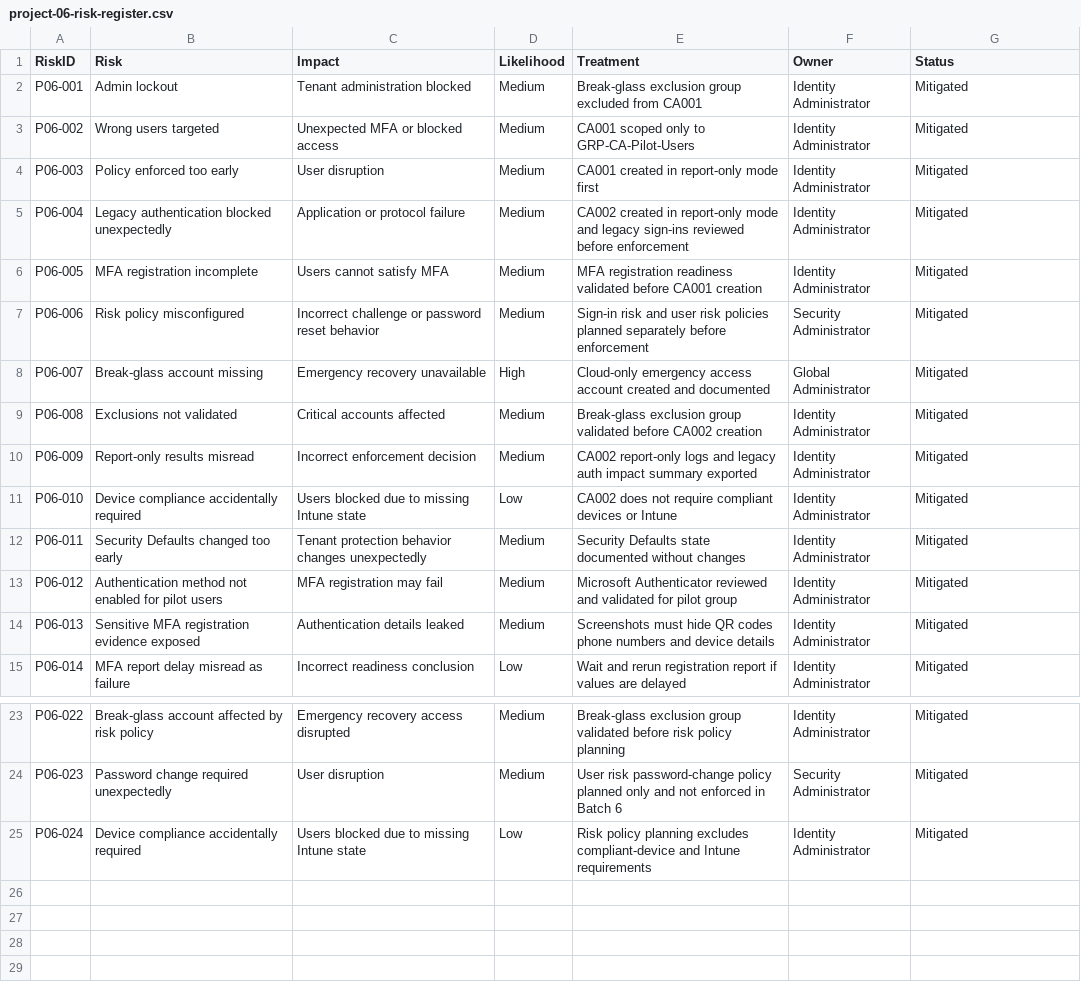
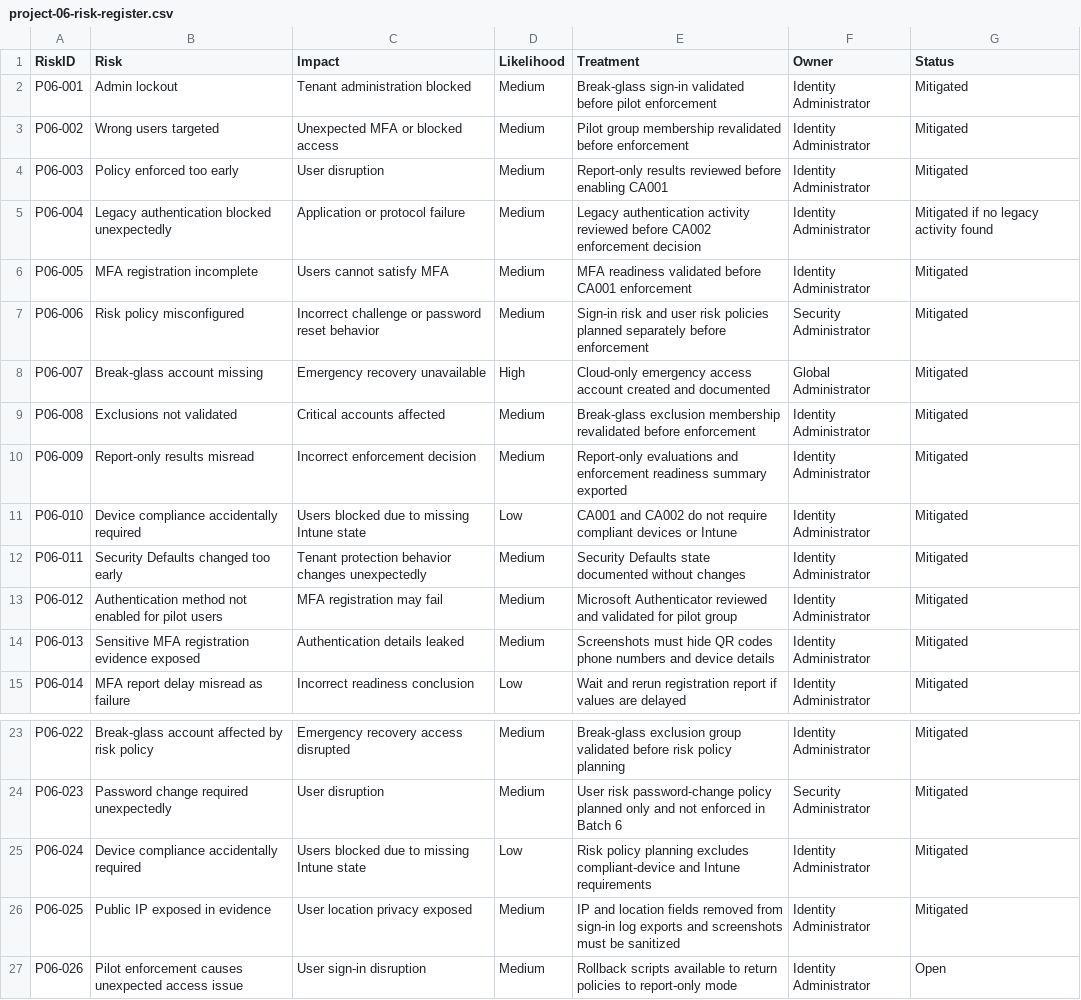
Before and after one commit to SHJeong97/Azure, a CSV file: Project/hybrid-windows-server-enterprise-modernization/projects/06-entra-conditional-access-mfa-identity-protection/data/project-06-risk-register.csv, drawn as a sheet; only a part is shown, gaps mark what is left out.

Commit message:
Update project-06-risk-register.csv

```diff
--- a/Project/hybrid-windows-server-enterprise-modernization/projects/06-entra-conditional-access-mfa-identity-protection/data/project-06-risk-register.csv
+++ b/Project/hybrid-windows-server-enterprise-modernization/projects/06-entra-conditional-access-mfa-identity-protection/data/project-06-risk-register.csv
@@ -1,12 +1,12 @@
 RiskID,Risk,Impact,Likelihood,Treatment,Owner,Status
-P06-001,Admin lockout,Tenant administration blocked,Medium,Break-glass exclusion group excluded from CA001,Identity Administrator,Mitigated
-P06-002,Wrong users targeted,Unexpected MFA or blocked access,Medium,CA001 scoped only to GRP-CA-Pilot-Users,Identity Administrator,Mitigated
-P06-003,Policy enforced too early,User disruption,Medium,CA001 created in report-only mode first,Identity Administrator,Mitigated
-P06-004,Legacy authentication blocked unexpectedly,Application or protocol failure,Medium,CA002 created in report-only mode and legacy sign-ins reviewed before enforcement,Identity Administrator,Mitigated
-P06-005,MFA registration incomplete,Users cannot satisfy MFA,Medium,MFA registration readiness validated before CA001 creation,Identity Administrator,Mitigated
+P06-001,Admin lockout,Tenant administration blocked,Medium,Break-glass sign-in validated before pilot enforcement,Identity Administrator,Mitigated
+P06-002,Wrong users targeted,Unexpected MFA or blocked access,Medium,Pilot group membership revalidated before enforcement,Identity Administrator,Mitigated
+P06-003,Policy enforced too early,User disruption,Medium,Report-only results reviewed before enabling CA001,Identity Administrator,Mitigated
+P06-004,Legacy authentication blocked unexpectedly,Application or protocol failure,Medium,Legacy authentication activity reviewed before CA002 enforcement decision,Identity Administrator,Mitigated if no legacy activity found
+P06-005,MFA registration incomplete,Users cannot satisfy MFA,Medium,MFA readiness validated before CA001 enforcement,Identity Administrator,Mitigated
 P06-006,Risk policy misconfigured,Incorrect challenge or password reset behavior,Medium,Sign-in risk and user risk policies planned separately before enforcement,Security Administrator,Mitigated
 P06-007,Break-glass account missing,Emergency recovery unavailable,High,Cloud-only emergency access account created and documented,Global Administrator,Mitigated
-P06-008,Exclusions not validated,Critical accounts affected,Medium,Break-glass exclusion group validated before CA002 creation,Identity Administrator,Mitigated
-P06-009,Report-only results misread,Incorrect enforcement decision,Medium,CA002 report-only logs and legacy auth impact summary exported,Identity Administrator,Mitigated
-P06-010,Device compliance accidentally required,Users blocked due to missing Intune state,Low,CA002 does not require compliant devices or Intune,Identity Administrator,Mitigated
+P06-008,Exclusions not validated,Critical accounts affected,Medium,Break-glass exclusion membership revalidated before enforcement,Identity Administrator,Mitigated
+P06-009,Report-only results misread,Incorrect enforcement decision,Medium,Report-only evaluations and enforcement readiness summary exported,Identity Administrator,Mitigated
+P06-010,Device compliance accidentally required,Users blocked due to missing Intune state,Low,CA001 and CA002 do not require compliant devices or Intune,Identity Administrator,Mitigated
 P06-011,Security Defaults changed too early,Tenant protection behavior changes unexpectedly,Medium,Security Defaults state documented without changes,Identity Administrator,Mitigated
@@ -25 +25,3 @@ P06-023,Password change required unexpectedly,User disruption,Medium,User risk p
 P06-024,Device compliance accidentally required,Users blocked due to missing Intune state,Low,Risk policy planning excludes compliant-device and Intune requirements,Identity Administrator,Mitigated
+P06-025,Public IP exposed in evidence,User location privacy exposed,Medium,IP and location fields removed from sign-in log exports and screenshots must be sanitized,Identity Administrator,Mitigated
+P06-026,Pilot enforcement causes unexpected access issue,User sign-in disruption,Medium,Rollback scripts available to return policies to report-only mode,Identity Administrator,Open
```
